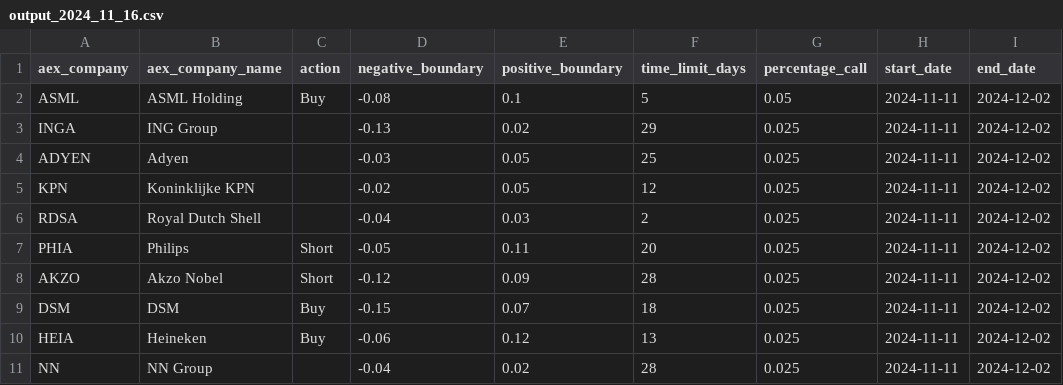
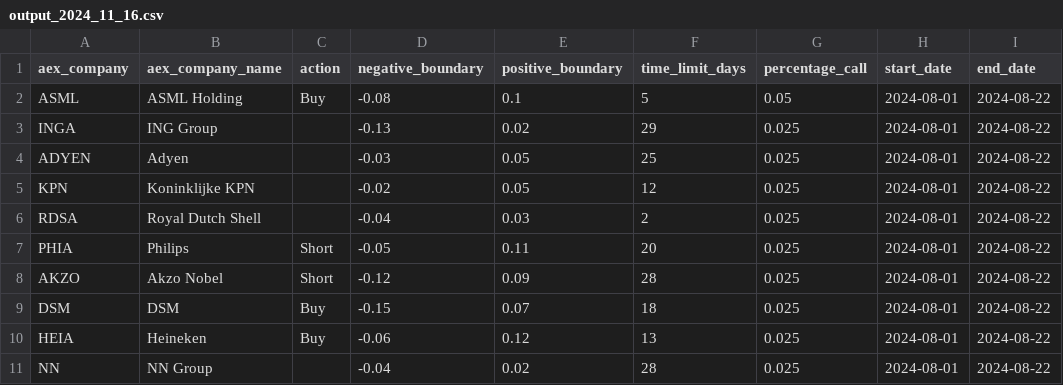
Before and after one commit to gijshagen/quantconnect_data, a CSV file: output_2024_11_16.csv, drawn as a sheet.

Commit message:
Update output_2024_11_16.csv

```diff
--- a/output_2024_11_16.csv
+++ b/output_2024_11_16.csv
@@ -1,11 +1,11 @@
 aex_company,aex_company_name,action,negative_boundary,positive_boundary,time_limit_days,percentage_call,start_date,end_date
-ASML,ASML Holding,Buy,-0.08,0.1,5,0.05,2024-11-11,2024-12-02
-INGA,ING Group,,-0.13,0.02,29,0.025,2024-11-11,2024-12-02
-ADYEN,Adyen,,-0.03,0.05,25,0.025,2024-11-11,2024-12-02
-KPN,Koninklijke KPN,,-0.02,0.05,12,0.025,2024-11-11,2024-12-02
-RDSA,Royal Dutch Shell,,-0.04,0.03,2,0.025,2024-11-11,2024-12-02
-PHIA,Philips,Short,-0.05,0.11,20,0.025,2024-11-11,2024-12-02
-AKZO,Akzo Nobel,Short,-0.12,0.09,28,0.025,2024-11-11,2024-12-02
-DSM,DSM,Buy,-0.15,0.07,18,0.025,2024-11-11,2024-12-02
-HEIA,Heineken,Buy,-0.06,0.12,13,0.025,2024-11-11,2024-12-02
-NN,NN Group,,-0.04,0.02,28,0.025,2024-11-11,2024-12-02
+ASML,ASML Holding,Buy,-0.08,0.1,5,0.05,2024-08-01,2024-08-22
+INGA,ING Group,,-0.13,0.02,29,0.025,2024-08-01,2024-08-22
+ADYEN,Adyen,,-0.03,0.05,25,0.025,2024-08-01,2024-08-22
+KPN,Koninklijke KPN,,-0.02,0.05,12,0.025,2024-08-01,2024-08-22
+RDSA,Royal Dutch Shell,,-0.04,0.03,2,0.025,2024-08-01,2024-08-22
+PHIA,Philips,Short,-0.05,0.11,20,0.025,2024-08-01,2024-08-22
+AKZO,Akzo Nobel,Short,-0.12,0.09,28,0.025,2024-08-01,2024-08-22
+DSM,DSM,Buy,-0.15,0.07,18,0.025,2024-08-01,2024-08-22
+HEIA,Heineken,Buy,-0.06,0.12,13,0.025,2024-08-01,2024-08-22
+NN,NN Group,,-0.04,0.02,28,0.025,2024-08-01,2024-08-22
```
